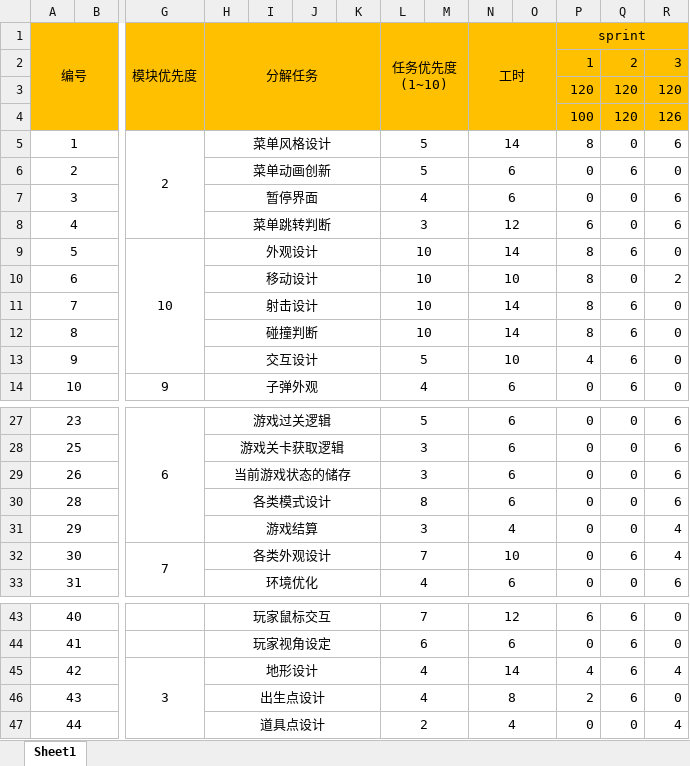
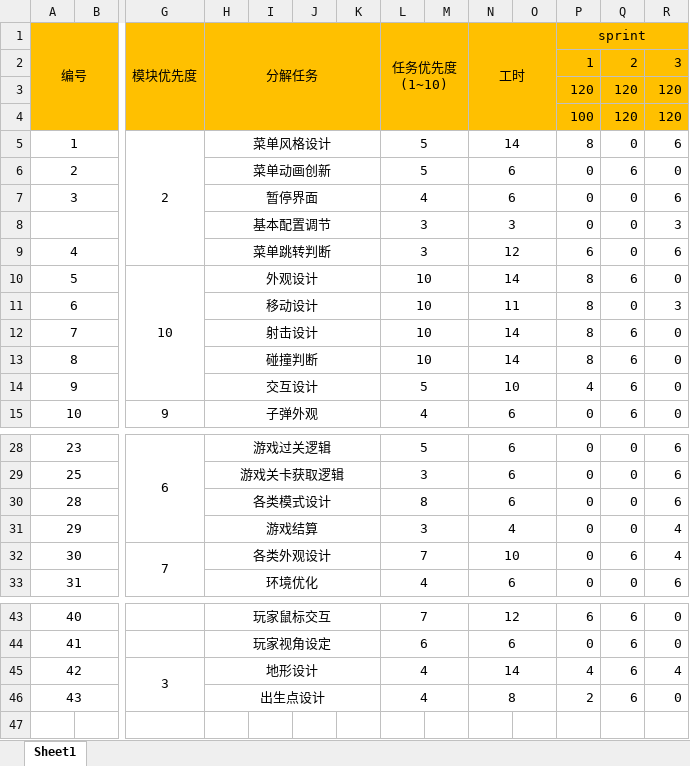
Before and after one commit to bjhh2005/tank_fire, an Excel workbook: 项目进度文档/任务列表.xlsx, sheet Sheet1, drawn as a sheet; only a part is shown, gaps mark what is left out; values as stored, in another font and other column widths than the file's, no borders; removed rows and columns are numbered as before the commit, all else as after; rows hold the shown columns only; the diff names each change by its address in the sheet, - before the commit and + after, or states it on an @@ line.

Commit message:
Update 任务列表.xlsx

```diff
--- a/项目进度文档/任务列表.xlsx (sheet Sheet1)
+++ b/项目进度文档/任务列表.xlsx (sheet Sheet1)
-R4: 126
+R4: 120
+row 8:  |  |  | 基本配置调节 |  |  |  | 3 |  | 3 |  | 0 | 0 | 3
-N11 (工时): 10
+N11 (工时): 11
-R11: 2
+R11: 3
-row 29: 26 |  |  | 当前游戏状态的储存 |  |  |  | 3 |  | 6 |  | 0 | 0 | 6
-row 47: 44 |  |  | 道具点设计 |  |  |  | 2 |  | 4 |  | 0 | 0 | 4
```
Also changed, not shown: formulas that keep their value.
